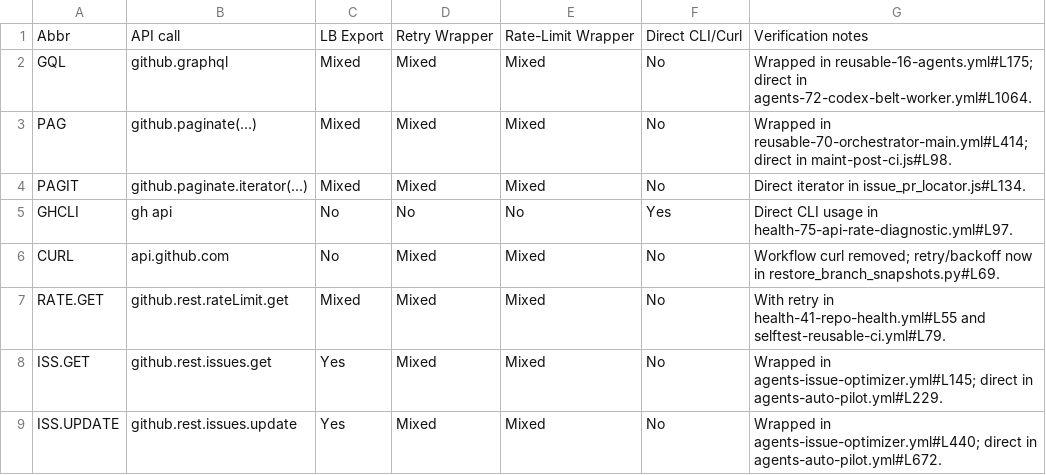
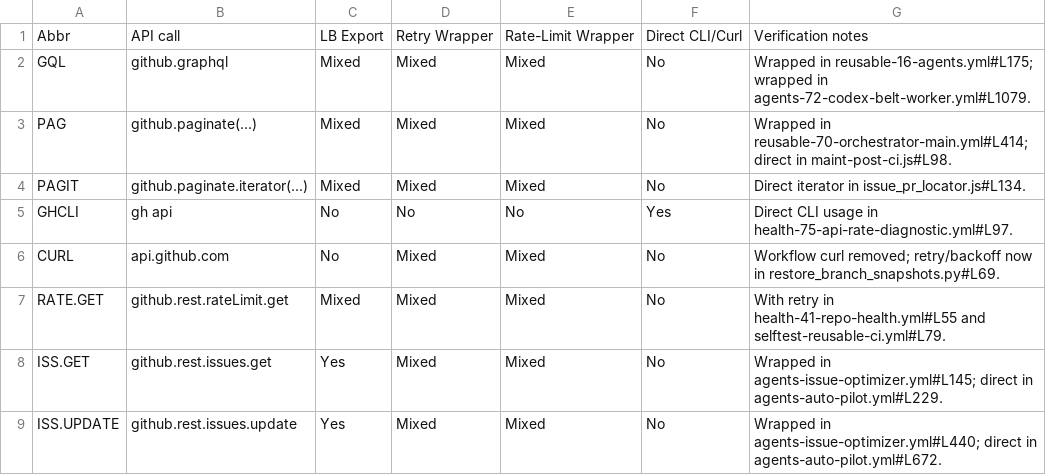
Before and after one commit to stranske/Workflows, a CSV file: docs/fixes/high-volume-workflows-api-audit-table.csv, drawn as a sheet; only a part is shown.

Commit message:
fix: wrap belt worker graphql with retry

```diff
--- a/docs/fixes/high-volume-workflows-api-audit-table.csv
+++ b/docs/fixes/high-volume-workflows-api-audit-table.csv
@@ -1,3 +1,3 @@
 Abbr,API call,LB Export,Retry Wrapper,Rate-Limit Wrapper,Direct CLI/Curl,Verification notes
-GQL,github.graphql,Mixed,Mixed,Mixed,No,"Wrapped in reusable-16-agents.yml#L175; direct in agents-72-codex-belt-worker.yml#L1064."
+GQL,github.graphql,Mixed,Mixed,Mixed,No,"Wrapped in reusable-16-agents.yml#L175; wrapped in agents-72-codex-belt-worker.yml#L1079."
 PAG,github.paginate(...),Mixed,Mixed,Mixed,No,"Wrapped in reusable-70-orchestrator-main.yml#L414; direct in maint-post-ci.js#L98."
```
Also changed, not shown: 2 other files.
